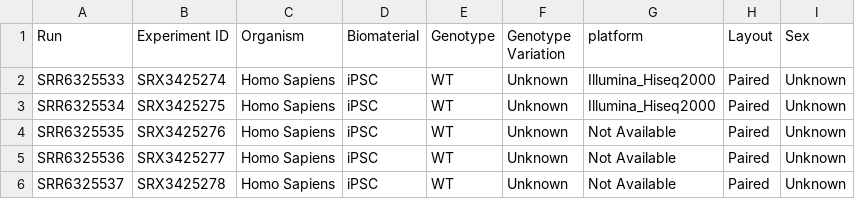
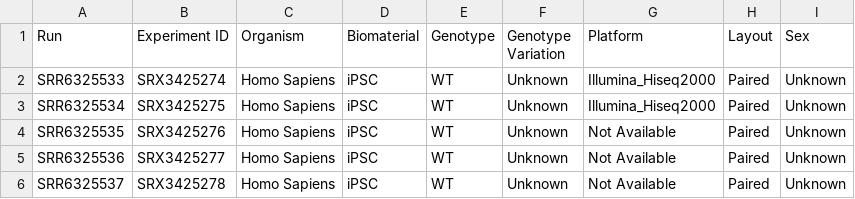
Before and after one commit to AlessiaCiarla/BC2023, a CSV file: data/human/PRJNA419983.csv, drawn as a sheet; only a part is shown.

```diff
--- a/data/human/PRJNA419983.csv
+++ b/data/human/PRJNA419983.csv
@@ -1,2 +1,2 @@
-Run,Experiment ID,Organism,Biomaterial,Genotype,Genotype Variation,platform,Layout,Sex
+Run,Experiment ID,Organism,Biomaterial,Genotype,Genotype Variation,Platform,Layout,Sex
 SRR6325533,SRX3425274,Homo Sapiens,iPSC,WT,Unknown,Illumina_Hiseq2000,Paired,Unknown
```
Also changed, not shown: data/human/PRJNA482371.csv, 5 other files.
